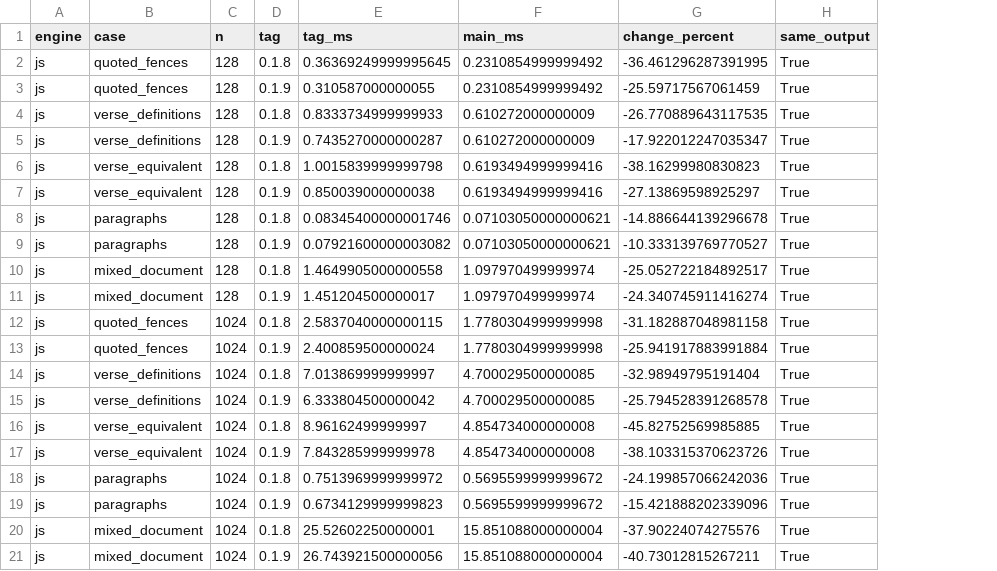
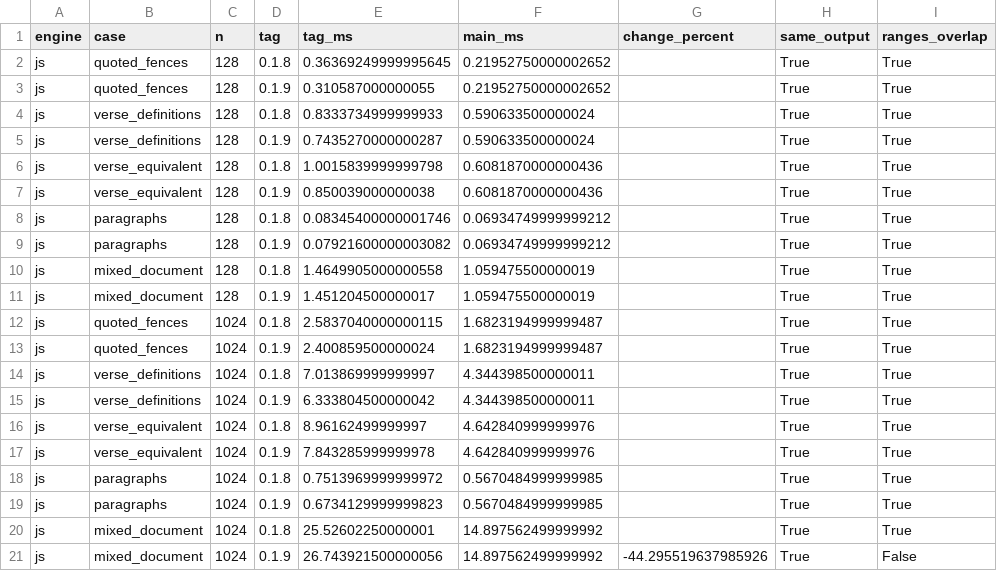
Before and after one commit to markup-carve/carve-bench, a CSV file: reports/latest-main-comparison.csv, drawn as a sheet; only a part is shown; the diff covers the shown part only; the diff names each change by its address in the sheet, - before the commit and + after, or states it on an @@ line.

```diff
--- a/reports/latest-main-comparison.csv
+++ b/reports/latest-main-comparison.csv
+column I (ranges_overlap), rows 2-21: True | True | True | True | True | True | True | True | True | True | True | True | True | True | True | True | True | True | True | False
-F2:F3 (main_ms): 0.2310854999999492
+F2:F3 (main_ms): 0.21952750000002652
-G2 (change_percent): -36.461296287391995
+G2 (change_percent): (empty)
-G3 (change_percent): -25.59717567061459
+G3 (change_percent): (empty)
-F4:F5 (main_ms): 0.610272000000009
+F4:F5 (main_ms): 0.590633500000024
-G4 (change_percent): -26.770889643117535
+G4 (change_percent): (empty)
-G5 (change_percent): -17.922012247035347
+G5 (change_percent): (empty)
-F6:F7 (main_ms): 0.6193494999999416
+F6:F7 (main_ms): 0.6081870000000436
-G6 (change_percent): -38.16299980830823
+G6 (change_percent): (empty)
-G7 (change_percent): -27.13869598925297
+G7 (change_percent): (empty)
-F8:F9 (main_ms): 0.07103050000000621
+F8:F9 (main_ms): 0.06934749999999212
-G8 (change_percent): -14.886644139296678
+G8 (change_percent): (empty)
-G9 (change_percent): -10.333139769770527
+G9 (change_percent): (empty)
-F10:F11 (main_ms): 1.097970499999974
+F10:F11 (main_ms): 1.059475500000019
-G10 (change_percent): -25.052722184892517
+G10 (change_percent): (empty)
-G11 (change_percent): -24.340745911416274
+G11 (change_percent): (empty)
-F12:F13 (main_ms): 1.7780304999999998
+F12:F13 (main_ms): 1.6823194999999487
-G12 (change_percent): -31.182887048981158
+G12 (change_percent): (empty)
-G13 (change_percent): -25.941917883991884
+G13 (change_percent): (empty)
-F14:F15 (main_ms): 4.700029500000085
+F14:F15 (main_ms): 4.344398500000011
-G14 (change_percent): -32.98949795191404
+G14 (change_percent): (empty)
-G15 (change_percent): -25.794528391268578
+G15 (change_percent): (empty)
-F16:F17 (main_ms): 4.854734000000008
+F16:F17 (main_ms): 4.642840999999976
-G16 (change_percent): -45.82752569985885
+G16 (change_percent): (empty)
-G17 (change_percent): -38.103315370623726
+G17 (change_percent): (empty)
-F18:F19 (main_ms): 0.5695599999999672
+F18:F19 (main_ms): 0.5670484999999985
-G18 (change_percent): -24.199857066242036
+G18 (change_percent): (empty)
-G19 (change_percent): -15.421888202339096
+G19 (change_percent): (empty)
-F20:F21 (main_ms): 15.851088000000004
+F20:F21 (main_ms): 14.897562499999992
-G20 (change_percent): -37.90224074275576
+G20 (change_percent): (empty)
-G21 (change_percent): -40.73012815267211
+G21 (change_percent): -44.295519637985926
```
Also changed, not shown: 108 edited cells elsewhere in this file, reports/engine-history.csv, 15 other files.
